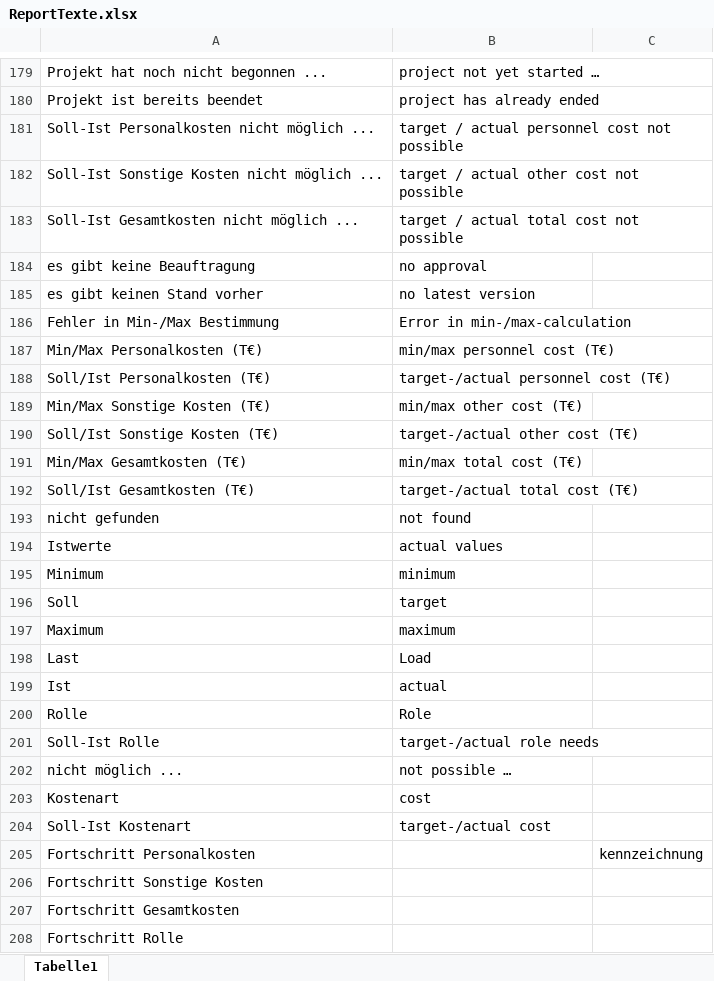
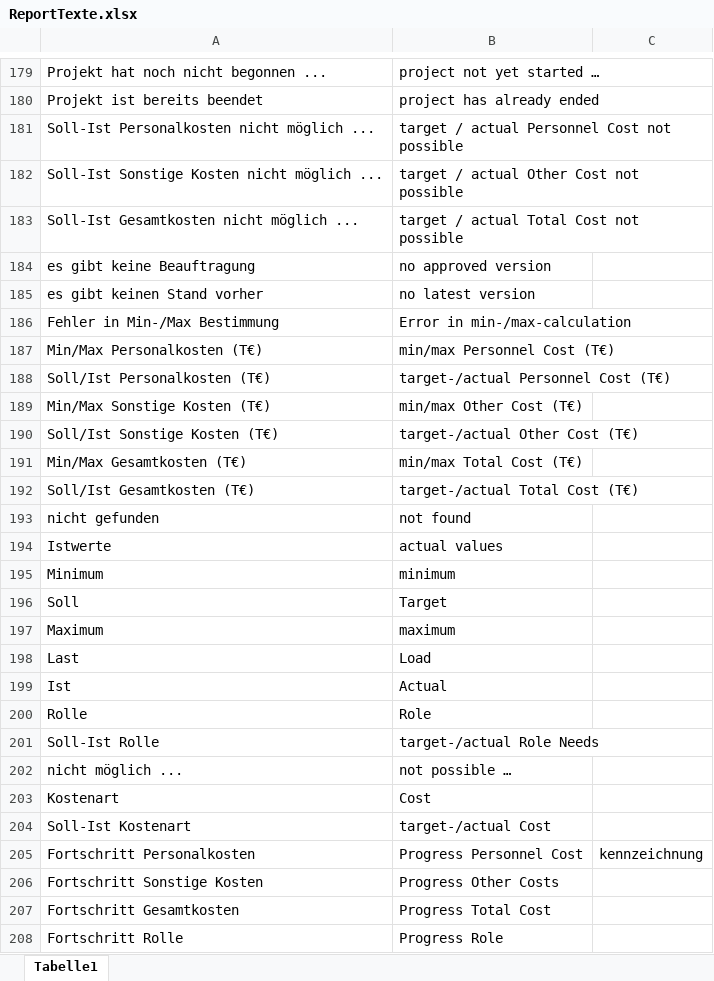
Before and after one commit to visbo-open-source/visbo-projectboard, an Excel workbook: Projectboard/ClassLibrary1/My Project/ReportTexte.xlsx, sheet Tabelle1, drawn as a sheet; only a part is shown, gaps mark what is left out; values as stored, in another font and other column widths than the file's, no borders; the diff covers the shown part only; the diff names each change by its address in the sheet, - before the commit and + after, or states it on an @@ line.

```diff
--- a/Projectboard/ClassLibrary1/My Project/ReportTexte.xlsx (sheet Tabelle1)
+++ b/Projectboard/ClassLibrary1/My Project/ReportTexte.xlsx (sheet Tabelle1)
-B181: target / actual personnel cost not possible
+B181: target / actual Personnel Cost not possible
-B182: target / actual other cost not possible
+B182: target / actual Other Cost not possible
-B183: target / actual total cost not possible
+B183: target / actual Total Cost not possible
-B184: no approval
+B184: no approved version
-B187: min/max personnel cost (T€)
+B187: min/max Personnel Cost (T€)
-B188: target-/actual personnel cost (T€)
+B188: target-/actual Personnel Cost (T€)
-B189: min/max other cost (T€)
+B189: min/max Other Cost (T€)
-B190: target-/actual other cost (T€)
+B190: target-/actual Other Cost (T€)
-B191: min/max total cost (T€)
+B191: min/max Total Cost (T€)
-B192: target-/actual total cost (T€)
+B192: target-/actual Total Cost (T€)
-B196: target
+B196: Target
-B199: actual
+B199: Actual
-B201: target-/actual role needs
+B201: target-/actual Role Needs
-B203: cost
+B203: Cost
-B204: target-/actual cost
+B204: target-/actual Cost
-B205: (empty)
+B205: Progress Personnel Cost
-B206: (empty)
+B206: Progress Other Costs
-B207: (empty)
+B207: Progress Total Cost
-B208: (empty)
+B208: Progress Role
```
Also changed, not shown: 8 added rows and 67 edited cells elsewhere in this sheet, 2 other files.
